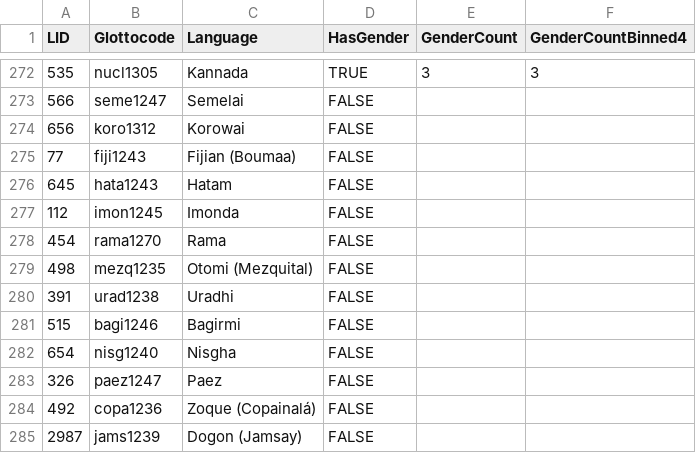
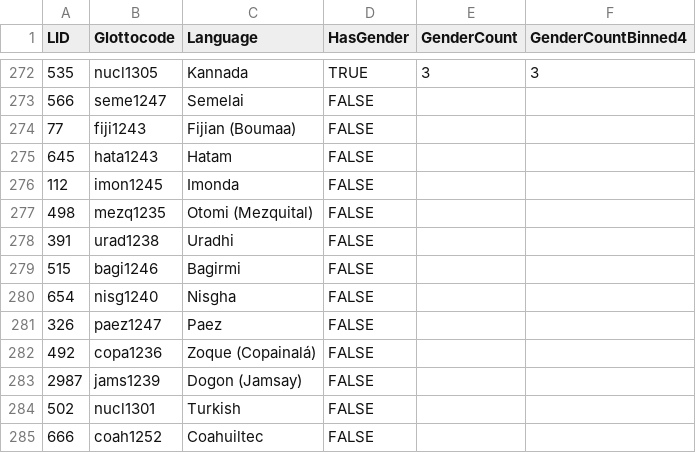
Before and after one commit to autotyp/autotyp-data, a CSV file: data/csv/Categories/Gender.csv, drawn as a sheet; only a part is shown, gaps mark what is left out; the shorter side is filled out with more unchanged rows; the diff names each change by its address in the sheet, - before the commit and + after, or states it on an @@ line.

Commit message:
Removed duplicate entries from Alienability, Gender and NumeralClassifiers

```diff
--- a/data/csv/Categories/Gender.csv
+++ b/data/csv/Categories/Gender.csv
-row 274: 656 | koro1312 | Korowai | FALSE
-row 278: 454 | rama1270 | Rama | FALSE
```
Also changed, not shown: data/csv/Categories/Alienability.csv, data/csv/GrammaticalRelations/GrammaticalRelationCoverage.csv, 31 other files.
